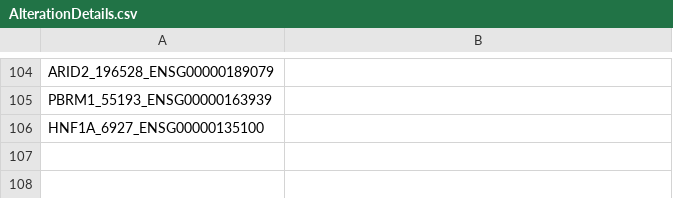
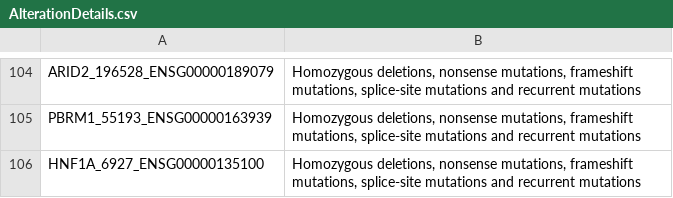
Before and after one commit to cancergenetics/cancergd, a CSV file: input_data/AlterationDetails.csv, drawn as a sheet; only a part is shown, gaps mark what is left out; the diff covers the shown part only; the diff names each change by its address in the sheet, - before the commit and + after, or states it on an @@ line.

Commit message:
Added Meyers data. Reduced boxplot point size and spacing when num points over 100.

```diff
--- a/input_data/AlterationDetails.csv
+++ b/input_data/AlterationDetails.csv
-B104:B106: (empty)
+B104:B106: Homozygous deletions, nonsense mutations, frameshift mutations, splice-site mutations and recurrent mutations
```
Also changed, not shown: 49 added rows, 49 removed rows, 32 moved rows and 6 edited cells elsewhere in this file, 8 other files.
